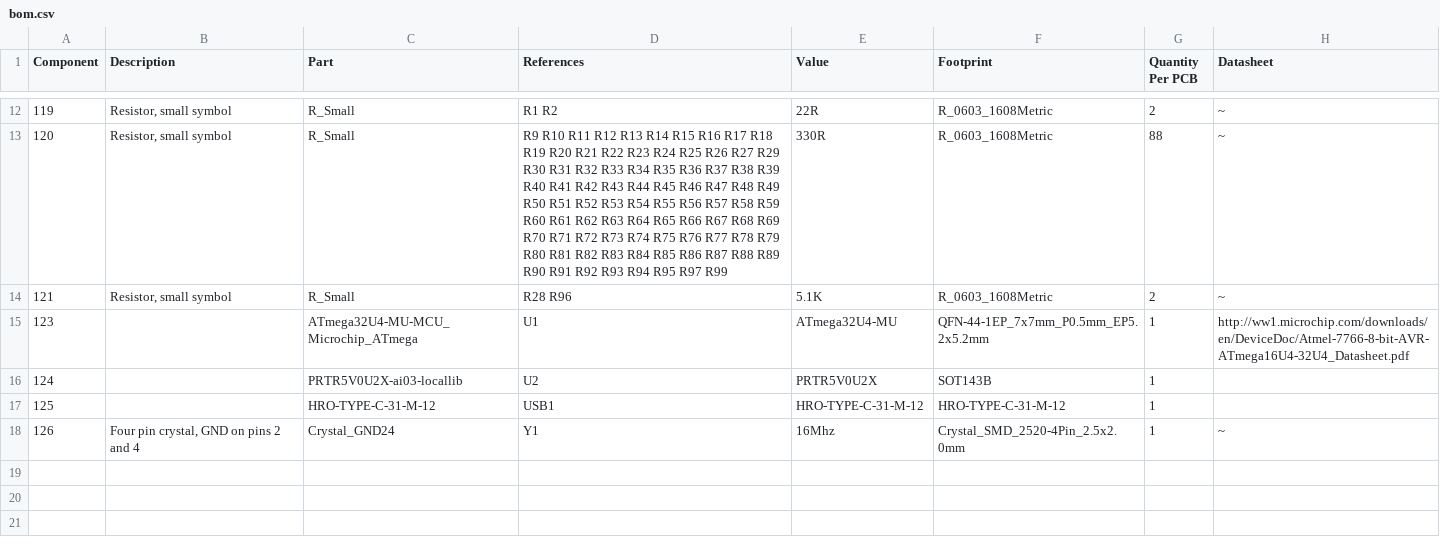
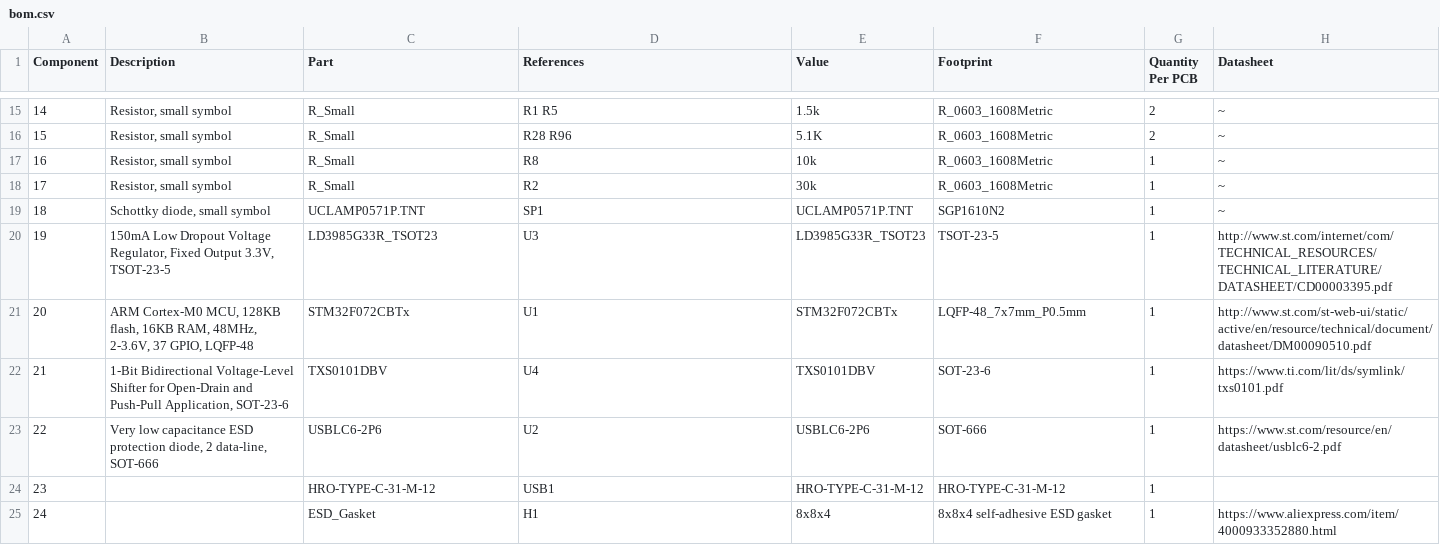
Before and after one commit to westfoxtrot/cypher_pcb, a CSV file: bom.csv, drawn as a sheet; only a part is shown, gaps mark what is left out; the diff covers the shown part only.

```diff
--- a/bom.csv
+++ b/bom.csv
@@ -12,7 +15,11 @@ Component,Description,Part,References,Value,Footprint,Quantity Per PCB,Datasheet
-119,"Resistor, small symbol",R_Small,R1 R2,22R,R_0603_1608Metric,2,~
-120,"Resistor, small symbol",R_Small,R9 R10 R11 R12 R13 R14 R15 R16 R17 R18 R19 R20 R21 R22 R23 R24 R25 R26 R27 R29 R30 R31 R32 R33 R34 R35 R36 R37 R38 R39 R40 R41 R42 R43 R44 R45 R46 R47 R48 R49 R50 R51 R52 R53 R54 R55 R56 R57 R58 R59 R60 R61 R62 R63 R64 R65 R66 R67 R68 R69 R70 R71 R72 R73 R74 R75 R76 R77 R78 R79 R80 R81 R82 R83 R84 R85 R86 R87 R88 R89 R90 R91 R92 R93 R94 R95 R97 R99,330R,R_0603_1608Metric,88,~
-121,"Resistor, small symbol",R_Small,R28 R96,5.1K,R_0603_1608Metric,2,~
-123,,ATmega32U4-MU-MCU_Microchip_ATmega,U1,ATmega32U4-MU,QFN-44-1EP_7x7mm_P0.5mm_EP5.2x5.2mm,1,http://ww1.microchip.com/downloads/en/DeviceDoc/Atmel-7766-8-bit-AVR-ATmega16U4-32U4_Datasheet.pdf
-124,,PRTR5V0U2X-ai03-locallib,U2,PRTR5V0U2X,SOT143B,1,
-125,,HRO-TYPE-C-31-M-12,USB1,HRO-TYPE-C-31-M-12,HRO-TYPE-C-31-M-12,1,
-126,"Four pin crystal, GND on pins 2 and 4",Crystal_GND24,Y1,16Mhz,Crystal_SMD_2520-4Pin_2.5x2.0mm,1,~
+14,"Resistor, small symbol",R_Small,R1 R5,1.5k,R_0603_1608Metric,2,~
+15,"Resistor, small symbol",R_Small,R28 R96,5.1K,R_0603_1608Metric,2,~
+16,"Resistor, small symbol",R_Small,R8,10k,R_0603_1608Metric,1,~
+17,"Resistor, small symbol",R_Small,R2,30k,R_0603_1608Metric,1,~
+18,"Schottky diode, small symbol",UCLAMP0571P.TNT,SP1,UCLAMP0571P.TNT,SGP1610N2,1,~
+19,"150mA Low Dropout Voltage Regulator, Fixed Output 3.3V, TSOT-23-5",LD3985G33R_TSOT23,U3,LD3985G33R_TSOT23,TSOT-23-5,1,http://www.st.com/internet/com/TECHNICAL_RESOURCES/TECHNICAL_LITERATURE/DATASHEET/CD00003395.pdf
+20,"ARM Cortex-M0 MCU, 128KB flash, 16KB RAM, 48MHz, 2-3.6V, 37 GPIO, LQFP-48",STM32F072CBTx,U1,STM32F072CBTx,LQFP-48_7x7mm_P0.5mm,1,http://www.st.com/st-web-ui/static/active/en/resource/technical/document/datasheet/DM00090510.pdf
+21,"1-Bit Bidirectional Voltage-Level Shifter for Open-Drain and Push-Pull Application, SOT-23-6",TXS0101DBV,U4,TXS0101DBV,SOT-23-6,1,https://www.ti.com/lit/ds/symlink/txs0101.pdf
+22,"Very low capacitance ESD protection diode, 2 data-line, SOT-666",USBLC6-2P6,U2,USBLC6-2P6,SOT-666,1,https://www.st.com/resource/en/datasheet/usblc6-2.pdf
+23,,HRO-TYPE-C-31-M-12,USB1,HRO-TYPE-C-31-M-12,HRO-TYPE-C-31-M-12,1,
+24,,ESD_Gasket,H1,8x8x4,8x8x4 self-adhesive ESD gasket,1,https://www.aliexpress.com/item/4000933352880.html
```
Also changed, not shown: 4 added rows, 1 removed row and 25 edited cells elsewhere in this file, 42 other files.
